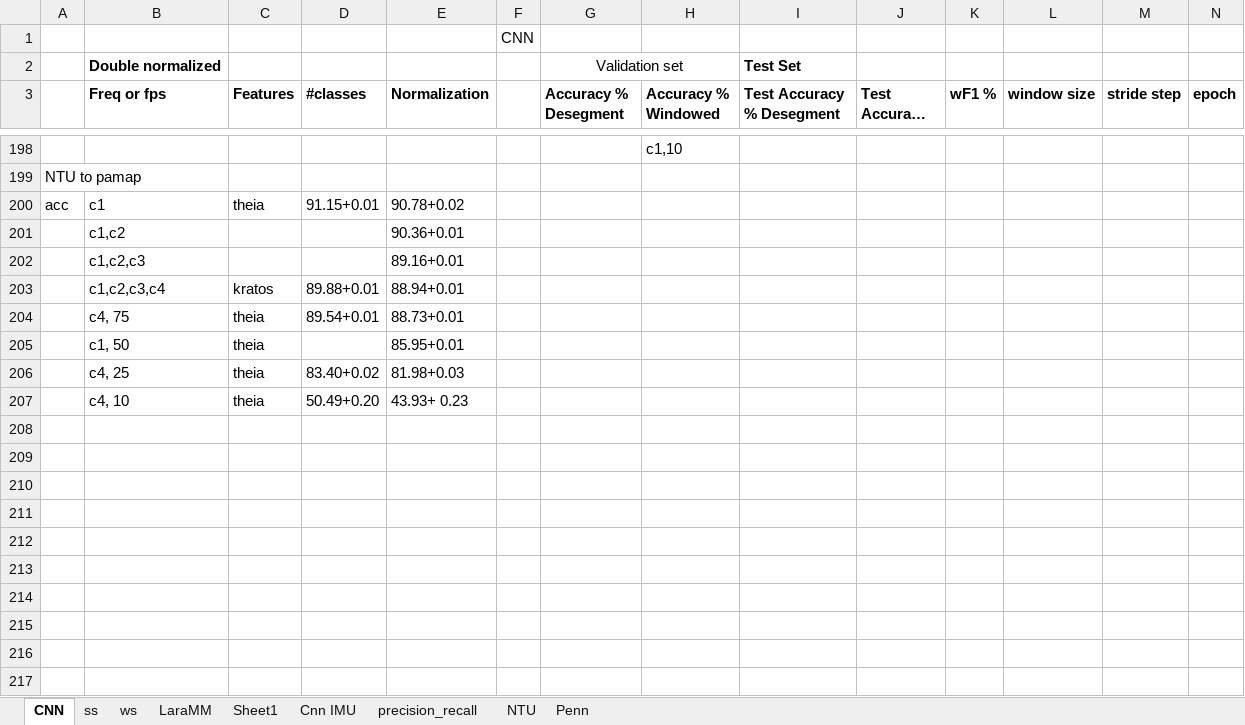
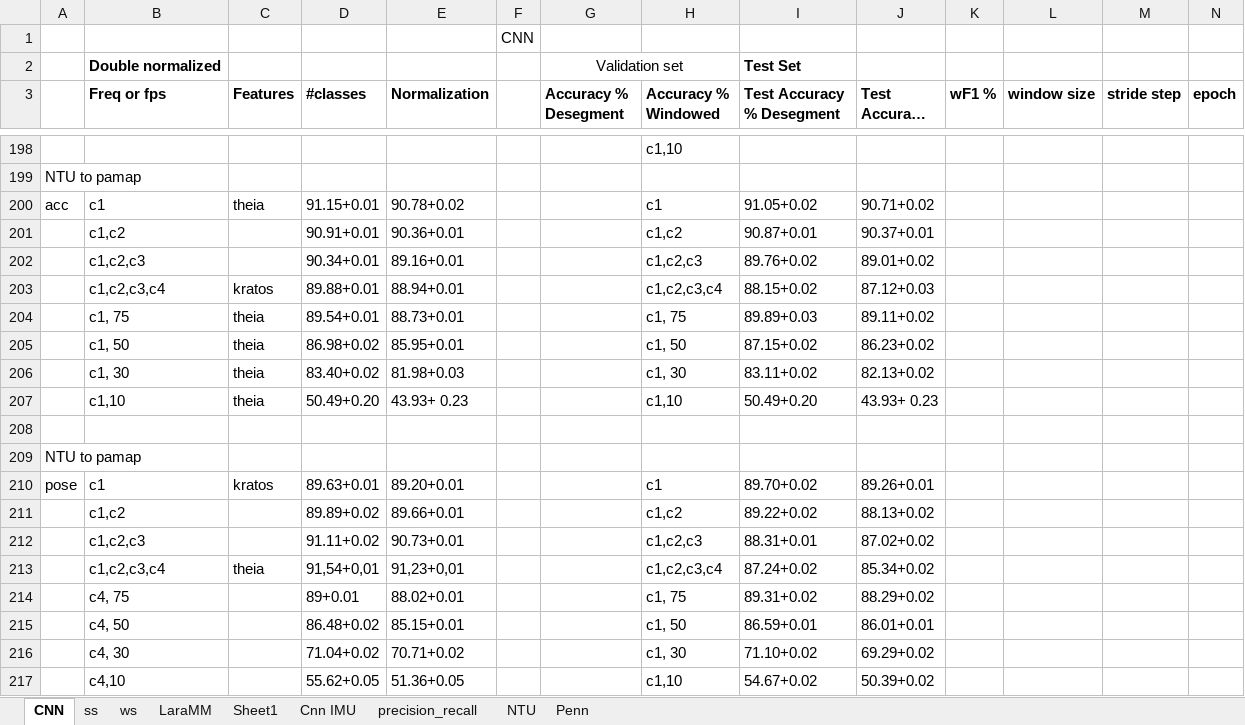
Before and after one commit to shrutarv/Create-Synthetic-IMU-data, an Excel workbook: results_ver2.xlsx, sheet CNN, drawn as a sheet; only a part is shown, gaps mark what is left out; long unchanged cells end in …; values as stored, in another font and other column widths than the file's, no borders; removed rows and columns are numbered as before the commit, all else as after; rows hold the shown columns only; the diff names each change by its address in the sheet, - before the commit and + after, or states it on an @@ line.

Commit message:
Update results_ver2.xlsx

```diff
--- a/results_ver2.xlsx (sheet CNN)
+++ b/results_ver2.xlsx (sheet CNN)
-H200 (Accuracy % Windowed): (empty)
+H200 (Accuracy % Windowed): c1
-I200 (Test Accuracy % Desegment): (empty)
+I200 (Test Accuracy % Desegment): 91.05+0.02
-J200 (Test Accuracy %): (empty)
+J200 (Test Accuracy %): 90.71+0.02
-row 201:  | c1,c2 |  |  | 90.36+0.01
-row 202:  | c1,c2,c3 |  |  | 89.16+0.01
+row 201:  | c1,c2 |  | 90.91+0.01 | 90.36+0.01 |  |  | c1,c2 | 90.87+0.01 | 90.37+0.01
+row 202:  | c1,c2,c3 |  | 90.34+0.01 | 89.16+0.01 |  |  | c1,c2,c3 | 89.76+0.02 | 89.01+0.02
-H203 (Accuracy % Windowed): (empty)
+H203 (Accuracy % Windowed): c1,c2,c3,c4
-I203 (Test Accuracy % Desegment): (empty)
+I203 (Test Accuracy % Desegment): 88.15+0.02
-J203 (Test Accuracy %): (empty)
+J203 (Test Accuracy %): 87.12+0.03
-row 204:  | c4, 75 | theia | 89.54+0.01 | 88.73+0.01
-row 205:  | c1, 50 | theia |  | 85.95+0.01
-row 206:  | c4, 25 | theia | 83.40+0.02 | 81.98+0.03
+row 204:  | c1, 75 | theia | 89.54+0.01 | 88.73+0.01 |  |  | c1, 75 | 89.89+0.03 | 89.11+0.02
+row 205:  | c1, 50 | theia | 86.98+0.02 | 85.95+0.01 |  |  | c1, 50 | 87.15+0.02 | 86.23+0.02
+row 206:  | c1, 30 | theia | 83.40+0.02 | 81.98+0.03 |  |  | c1, 30 | 83.11+0.02 | 82.13+0.02
+row 207:  | c1,10 | theia | 50.49+0.20 | 43.93+ 0.23 |  |  | c1,10 | 50.49+0.20 | 43.93+ 0.23
-row 208:  | c4, 10 | theia | 50.49+0.20 | 43.93+ 0.23
+row 208: (empty)
+row 209: NTU to pamap
+row 210: pose | c1 | kratos | 89.63+0.01 | 89.20+0.01 |  |  | c1 | 89.70+0.02 | 89.26+0.01
+row 211:  | c1,c2 |  | 89.89+0.02 | 89.66+0.01 |  |  | c1,c2 | 89.22+0.02 | 88.13+0.02
+row 212:  | c1,c2,c3 |  | 91.11+0.02 | 90.73+0.01 |  |  | c1,c2,c3 | 88.31+0.01 | 87.02+0.02
+row 213:  | c1,c2,c3,c4 | theia | 91,54+0,01 | 91,23+0,01 |  |  | c1,c2,c3,c4 | 87.24+0.02 | 85.34+0.02
+row 214:  | c4, 75 |  | 89+0.01 | 88.02+0.01 |  |  | c1, 75 | 89.31+0.02 | 88.29+0.02
+row 215:  | c4, 50 |  | 86.48+0.02 | 85.15+0.01 |  |  | c1, 50 | 86.59+0.01 | 86.01+0.01
+row 216:  | c4, 30 |  | 71.04+0.02 | 70.71+0.02 |  |  | c1, 30 | 71.10+0.02 | 69.29+0.02
+row 217:  | c4,10 |  | 55.62+0.05 | 51.36+0.05 |  |  | c1,10 | 54.67+0.02 | 50.39+0.02
```
